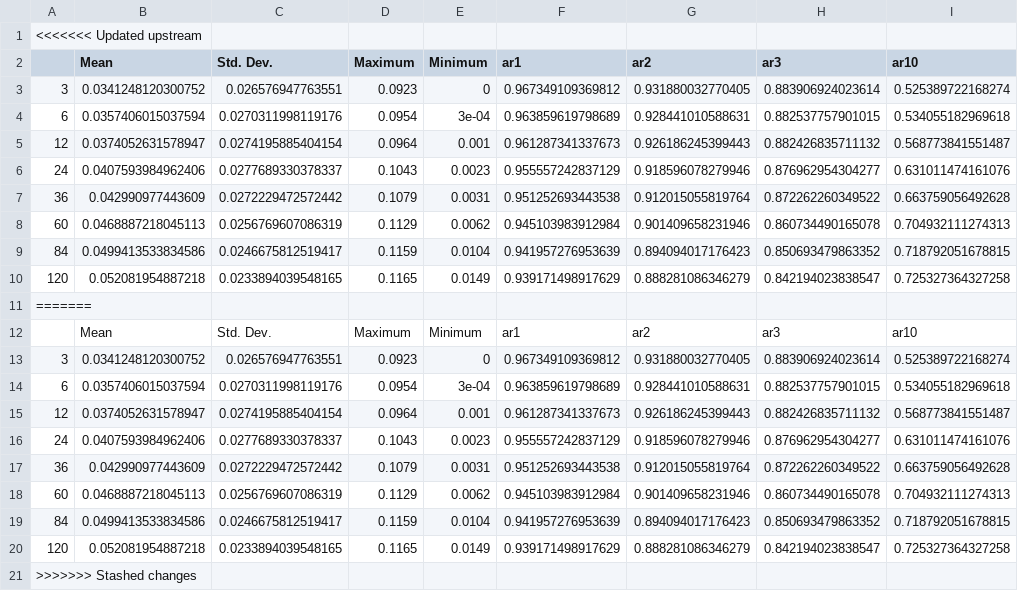
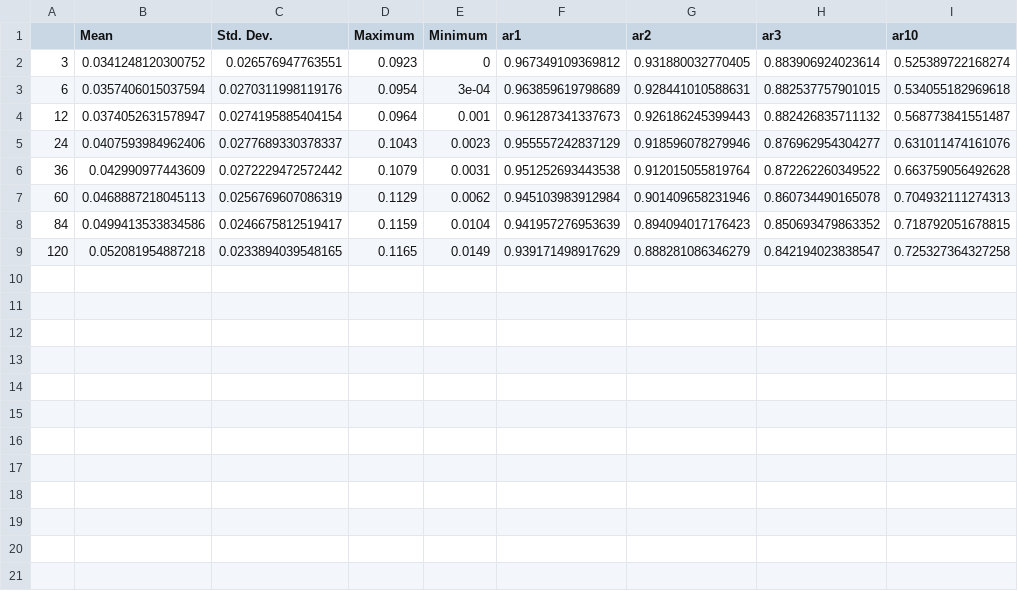
Before and after one commit to tgarutti/financial_case_studies, a CSV file: descriptivesYieldsOrtec.csv, drawn as a sheet; the diff names each change by its address in the sheet, - before the commit and + after, or states it on an @@ line.

```diff
--- a/descriptivesYieldsOrtec.csv
+++ b/descriptivesYieldsOrtec.csv
-row 1: <<<<<<< Updated upstream
-row 11: =======
-row 12:  | Mean | Std. Dev. | Maximum | Minimum | ar1 | ar2 | ar3 | ar10
-row 13: 3 | 0.0341248120300752 | 0.026576947763551 | 0.0923 | 0 | 0.967349109369812 | 0.931880032770405 | 0.883906924023614 | 0.525389722168274
-row 14: 6 | 0.0357406015037594 | 0.0270311998119176 | 0.0954 | 3e-04 | 0.963859619798689 | 0.928441010588631 | 0.882537757901015 | 0.534055182969618
-row 15: 12 | 0.0374052631578947 | 0.0274195885404154 | 0.0964 | 0.001 | 0.961287341337673 | 0.926186245399443 | 0.882426835711132 | 0.568773841551487
-row 16: 24 | 0.0407593984962406 | 0.0277689330378337 | 0.1043 | 0.0023 | 0.955557242837129 | 0.918596078279946 | 0.876962954304277 | 0.631011474161076
-row 17: 36 | 0.042990977443609 | 0.0272229472572442 | 0.1079 | 0.0031 | 0.951252693443538 | 0.912015055819764 | 0.872262260349522 | 0.663759056492628
-row 18: 60 | 0.0468887218045113 | 0.0256769607086319 | 0.1129 | 0.0062 | 0.945103983912984 | 0.901409658231946 | 0.860734490165078 | 0.704932111274313
-row 19: 84 | 0.0499413533834586 | 0.0246675812519417 | 0.1159 | 0.0104 | 0.941957276953639 | 0.894094017176423 | 0.850693479863352 | 0.718792051678815
-row 20: 120 | 0.052081954887218 | 0.0233894039548165 | 0.1165 | 0.0149 | 0.939171498917629 | 0.888281086346279 | 0.842194023838547 | 0.725327364327258
-row 21: >>>>>>> Stashed changes
```
Also changed, not shown: 1 other file.
